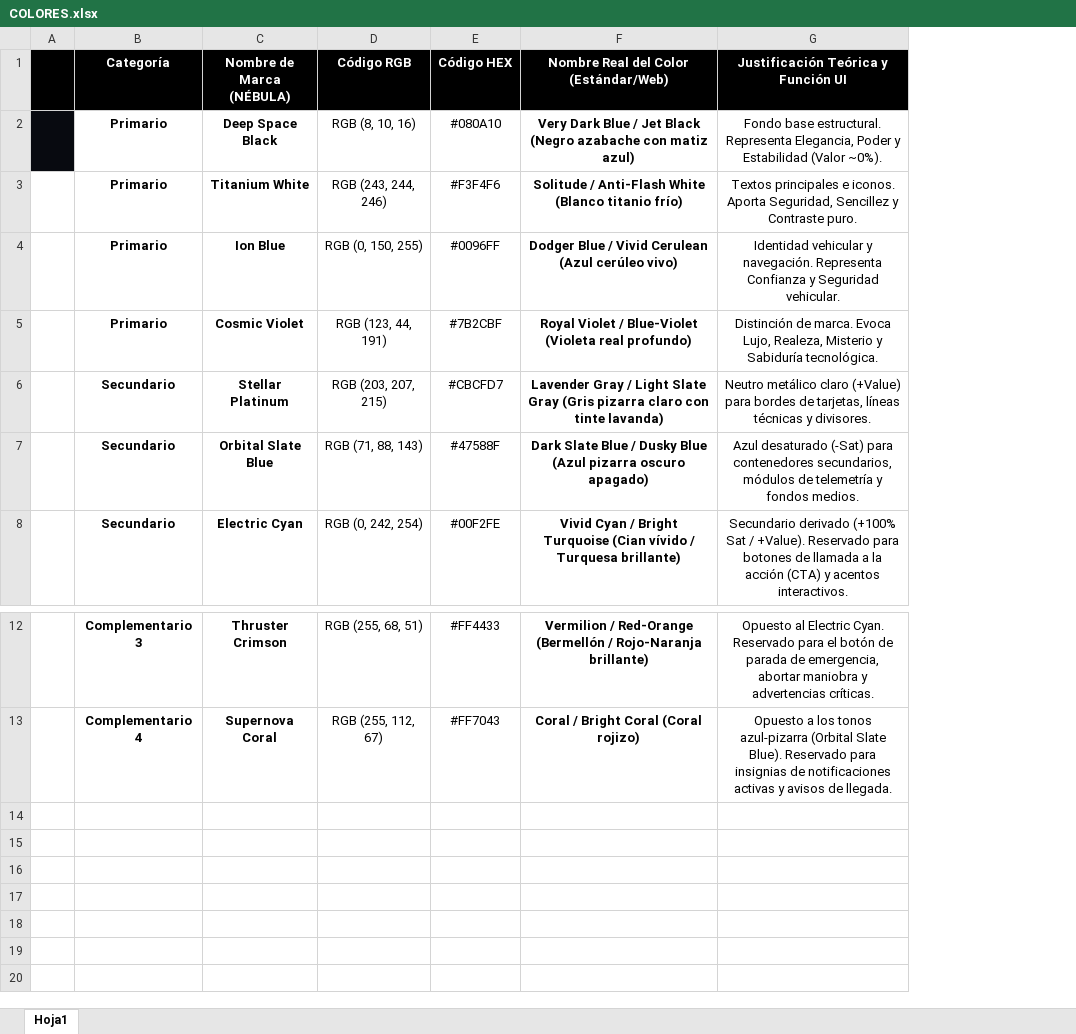
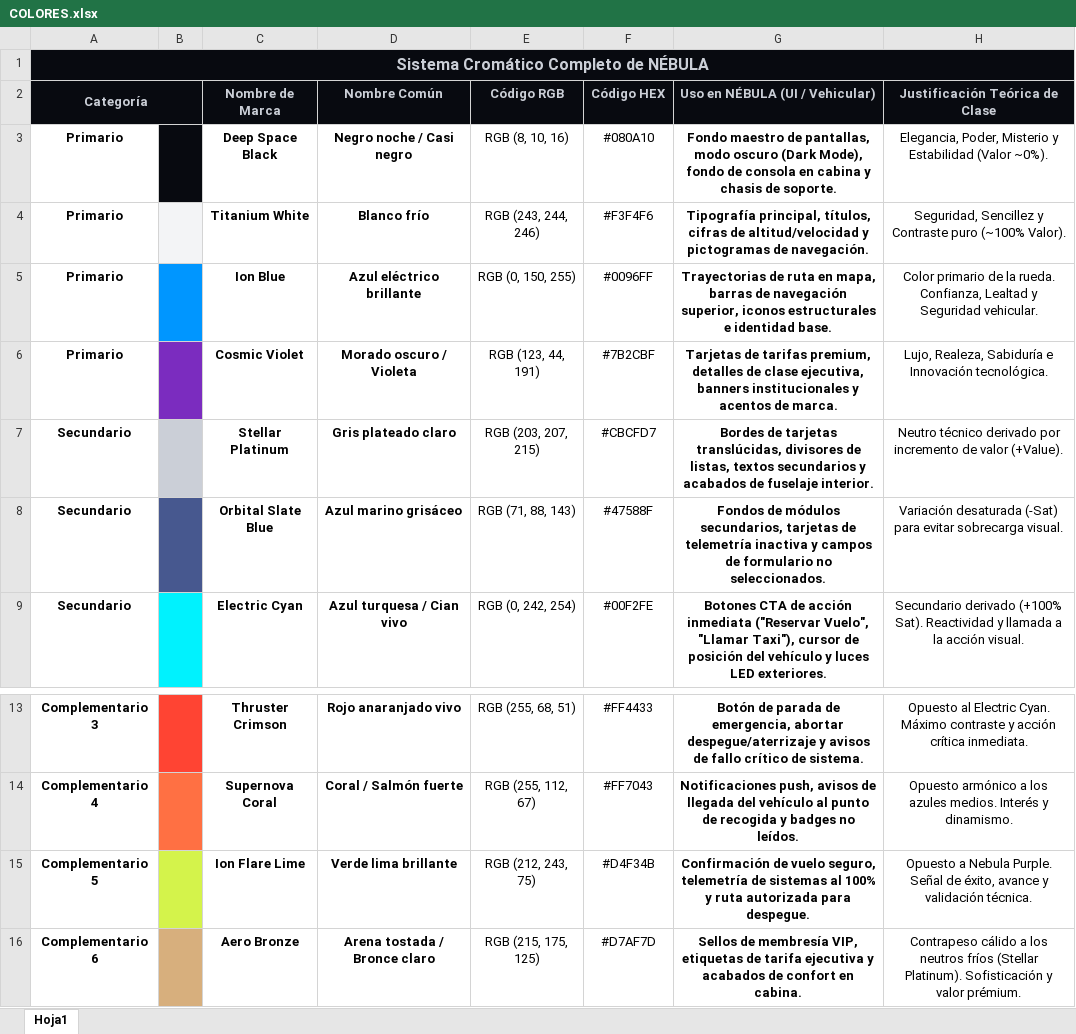
Before and after one commit to Franchutech/DIW, an Excel workbook: UD1/P1/COLORES.xlsx, sheet Hoja1, drawn as a sheet; only a part is shown, gaps mark what is left out; values as stored, in another font and other column widths than the file's, no borders; removed rows and columns are numbered as before the commit, all else as after; the diff names each change by its address in the sheet, - before the commit and + after, or states it on an @@ line.

Commit message:
ud1_Avances en clase Manual de Marcas

```diff
--- a/UD1/P1/COLORES.xlsx (sheet Hoja1)
+++ b/UD1/P1/COLORES.xlsx (sheet Hoja1)
-column A, empty
+column B, empty
+column D (Nombre Común), rows 3-9: Negro noche / Casi negro | Blanco frío | Azul eléctrico brillante | Morado oscuro / Violeta | Gris plateado claro | Azul marino grisáceo | Azul turquesa / Cian vivo; rows 13-14: Rojo anaranjado vivo | Coral / Salmón fuerte
-column F, rows 1-8: Nombre Real del Color (Estándar/Web) | Very Dark Blue / Jet Black (Negro azabache con matiz azul) | Solitude / Anti-Flash White (Blanco titanio frío) | Dodger Blue / Vivid Cerulean (Azul cerúleo vivo) | Royal Violet / Blue-Violet (Violeta real profundo) | Lavender Gray / Light Slate Gray (Gris pizarra claro con tinte lavanda) | Dark Slate Blue / Dusky Blue (Azul pizarra oscuro apagado) | Vivid Cyan / Bright Turquoise (Cian vívido / Turquesa brillante); rows 12-13: Vermilion / Red-Orange (Bermellón / Rojo-Naranja brillante) | Coral / Bright Coral (Coral rojizo)
-column G, rows 1-8: Justificación Teórica y Función UI | Fondo base estructural. Representa Elegancia, Poder y Estabilidad (Valor ~0%). | Textos principales e iconos. Aporta Seguridad, Sencillez y Contraste puro. | Identidad vehicular y navegación. Representa Confianza y Seguridad vehicular. | Distinción de marca. Evoca Lujo, Realeza, Misterio y Sabiduría tecnológica. | Neutro metálico claro (+Value) para bordes de tarjetas, líneas técnicas y divisores. | Azul desaturado (-Sat) para contenedores secundarios, módulos de telemetría y fondos medios. | Secundario derivado (+100% Sat / +Value). Reservado para botones de llamada a la acción (CTA) y acentos interactivos.; rows 12-13: Opuesto al Electric Cyan. Reservado para el botón de parada de emergencia, abortar maniobra y advertencias críticas. | Opuesto a los tonos azul-pizarra (Orbital Slate Blue). Reservado para insignias de notificaciones activas y avisos de llegada.
+column G (Uso en NÉBULA (UI / Vehicular)), rows 3-9: Fondo maestro de pantallas, modo oscuro (Dark Mode), fondo de consola en cabina y chasis de soporte. | Tipografía principal, títulos, cifras de altitud/velocidad y pictogramas de navegación. | Trayectorias de ruta en mapa, barras de navegación superior, iconos estructurales e identidad base. | Tarjetas de tarifas premium, detalles de clase ejecutiva, banners institucionales y acentos de marca. | Bordes de tarjetas translúcidas, divisores de listas, textos secundarios y acabados de fuselaje interior. | Fondos de módulos secundarios, tarjetas de telemetría inactiva y campos de formulario no seleccionados. | Botones CTA de acción inmediata ("Reservar Vuelo", "Llamar Taxi"), cursor de posición del vehículo y luces LED exteriores.; rows 13-14: Botón de parada de emergencia, abortar despegue/aterrizaje y avisos de fallo crítico de sistema. | Notificaciones push, avisos de llegada del vehículo al punto de recogida y badges no leídos.
+column H (Justificación Teórica de Clase), rows 3-9: Elegancia, Poder, Misterio y Estabilidad (Valor ~0%). | Seguridad, Sencillez y Contraste puro (~100% Valor). | Color primario de la rueda. Confianza, Lealtad y Seguridad vehicular. | Lujo, Realeza, Sabiduría e Innovación tecnológica. | Neutro técnico derivado por incremento de valor (+Value). | Variación desaturada (-Sat) para evitar sobrecarga visual. | Secundario derivado (+100% Sat). Reactividad y llamada a la acción visual.; rows 13-14: Opuesto al Electric Cyan. Máximo contraste y acción crítica inmediata. | Opuesto armónico a los azules medios. Interés y dinamismo.
+row 1: Sistema Cromático Completo de NÉBULA
-A2 text colour: #FFFFFF
+A2 text colour: #CBCFD7
+A2:B2 merged
-C2: Nombre de Marca (NÉBULA)
+C2: Nombre de Marca
-C2 text colour: #FFFFFF
+C2 text colour: #CBCFD7
-E2:F2 text colour: #FFFFFF
+E2:F2 text colour: #CBCFD7
+row 15: Complementario 5 |  | Ion Flare Lime | Verde lima brillante | RGB (212, 243, 75) | #D4F34B | Confirmación de vuelo seguro, telemetría de sistemas al 100% y ruta autorizada para despegue. | Opuesto a Nebula Purple. Señal de éxito, avance y validación técnica.
+row 16: Complementario 6 |  | Aero Bronze | Arena tostada / Bronce claro | RGB (215, 175, 125) | #D7AF7D | Sellos de membresía VIP, etiquetas de tarifa ejecutiva y acabados de confort en cabina. | Contrapeso cálido a los neutros fríos (Stellar Platinum). Sofisticación y valor prémium.
```
Also changed, not shown: 8 other files.
